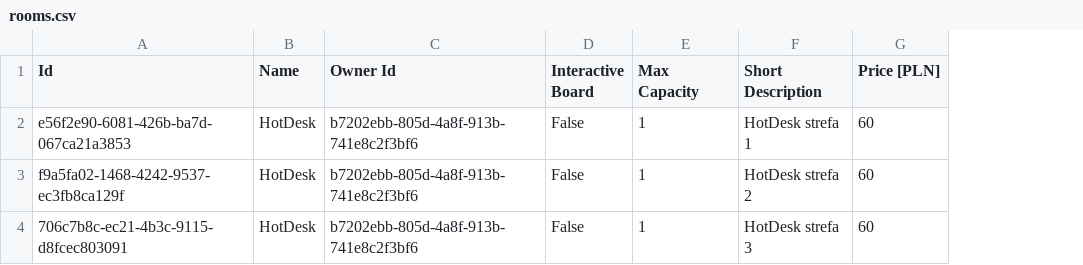
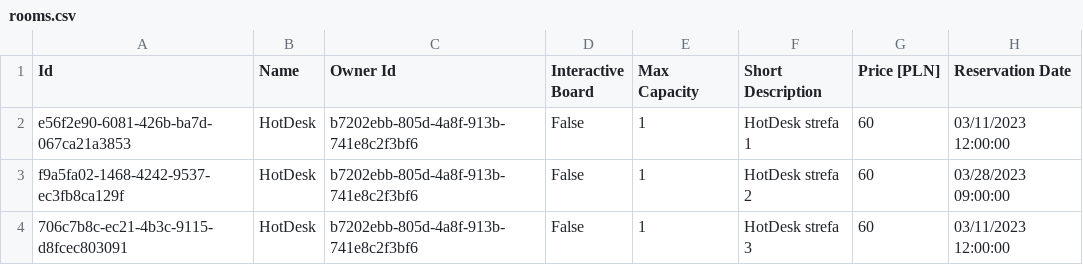
Before and after one commit to infoshareacademy/JCSZR9-MyQuickDesk, a CSV file: MyQuickDesk/AppData/rooms.csv, drawn as a sheet; the diff names each change by its address in the sheet, - before the commit and + after, or states it on an @@ line.

Commit message:
Reservation done

```diff
--- a/MyQuickDesk/AppData/rooms.csv
+++ b/MyQuickDesk/AppData/rooms.csv
+column H (Reservation Date), rows 2-4: 03/11/2023 12:00:00 | 03/28/2023 09:00:00 | 03/11/2023 12:00:00
```
Also changed, not shown: 6 other files.
